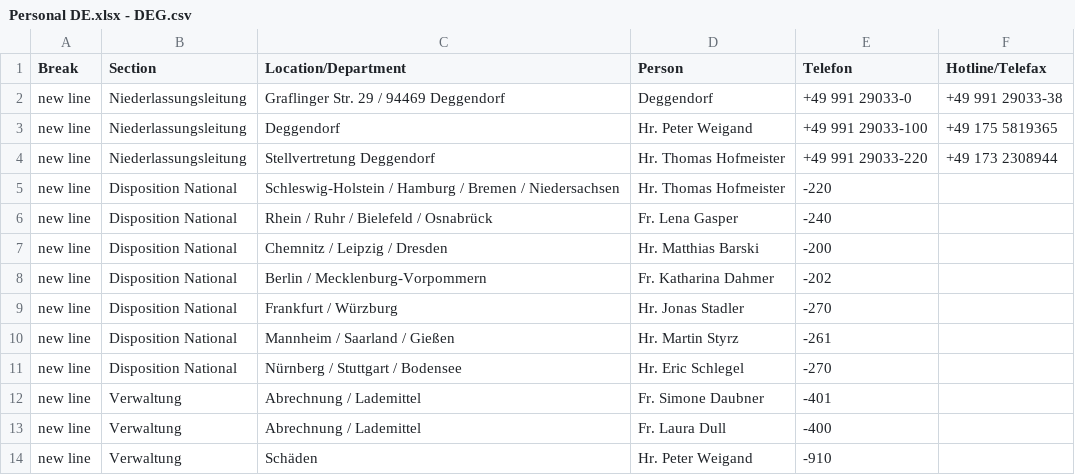
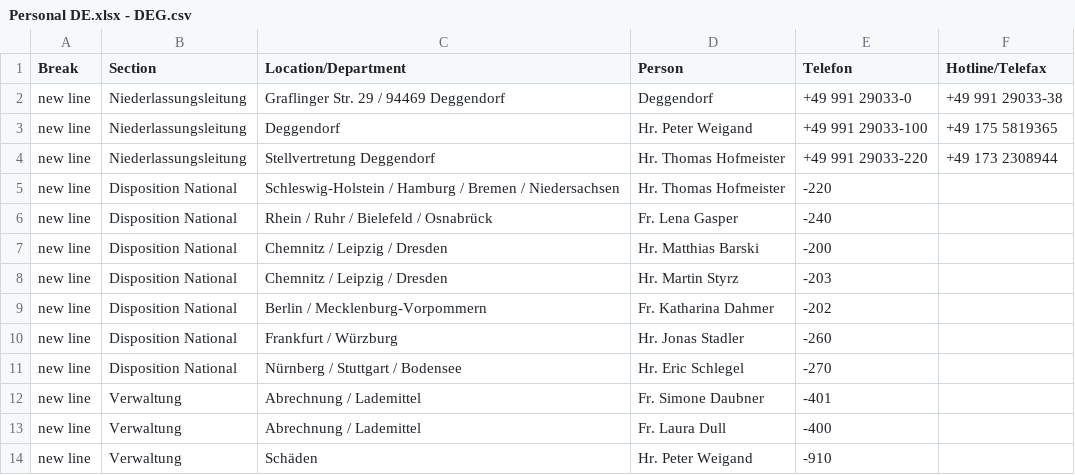
Before and after one commit to chavdarovae/gss-website, a CSV file: src/assets/files/locations/Personal DE.xlsx - DEG.csv, drawn as a sheet.

```diff
--- a/src/assets/files/locations/Personal DE.xlsx - DEG.csv
+++ b/src/assets/files/locations/Personal DE.xlsx - DEG.csv
@@ -7,5 +7,5 @@ new line,Disposition National,Rhein / Ruhr / Bielefeld / Osnabrück ,Fr. Lena Ga
 new line,Disposition National,Chemnitz / Leipzig / Dresden,Hr. Matthias Barski ,-200,
+new line,Disposition National,Chemnitz / Leipzig / Dresden,Hr. Martin Styrz ,-203,
 new line,Disposition National,Berlin / Mecklenburg-Vorpommern ,Fr. Katharina Dahmer ,-202,
-new line,Disposition National,Frankfurt / Würzburg,Hr. Jonas Stadler ,-270,
-new line,Disposition National,Mannheim / Saarland / Gießen,Hr. Martin Styrz ,-261,
+new line,Disposition National,Frankfurt / Würzburg,Hr. Jonas Stadler ,-260,
 new line,Disposition National,Nürnberg / Stuttgart / Bodensee ,Hr. Eric Schlegel ,-270,
```
Also changed, not shown: 2 other files.
